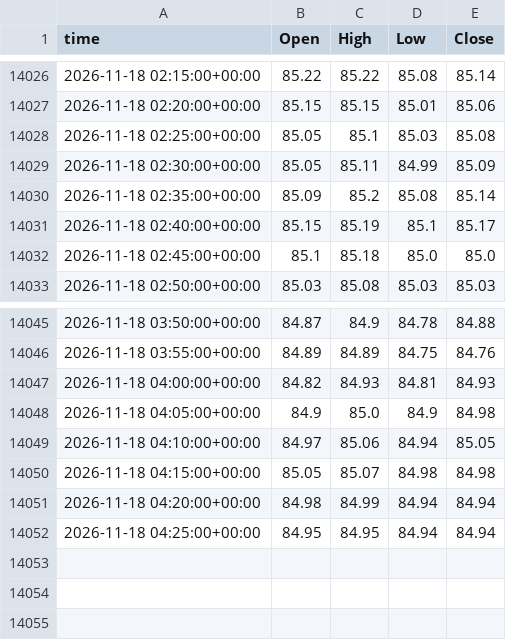
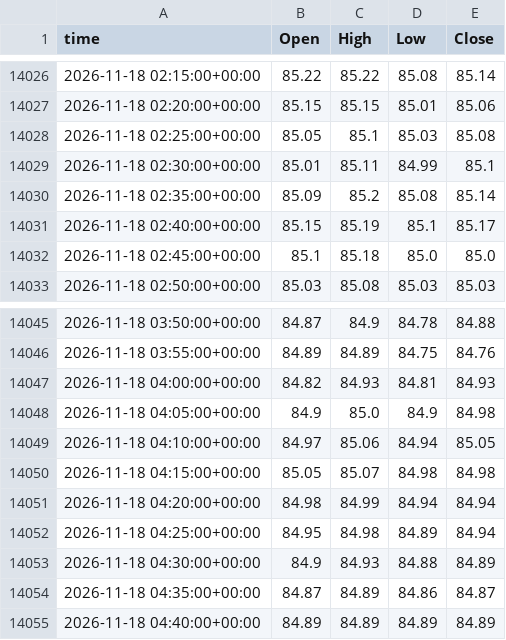
Before and after one commit to viruop/paper-arena, a CSV file: data/market/intraday/CL_F_5m.csv, drawn as a sheet; only a part is shown, gaps mark what is left out.

```diff
--- a/data/market/intraday/CL_F_5m.csv
+++ b/data/market/intraday/CL_F_5m.csv
@@ -14028,3 +14028,3 @@ time,Open,High,Low,Close
 2026-11-18 02:25:00+00:00,85.05,85.1,85.03,85.08
-2026-11-18 02:30:00+00:00,85.05,85.11,84.99,85.09
+2026-11-18 02:30:00+00:00,85.01,85.11,84.99,85.1
 2026-11-18 02:35:00+00:00,85.09,85.2,85.08,85.14
@@ -14051,2 +14051,5 @@ time,Open,High,Low,Close
 2026-11-18 04:20:00+00:00,84.98,84.99,84.94,84.94
-2026-11-18 04:25:00+00:00,84.95,84.95,84.94,84.94
+2026-11-18 04:25:00+00:00,84.95,84.98,84.89,84.94
+2026-11-18 04:30:00+00:00,84.9,84.93,84.88,84.89
+2026-11-18 04:35:00+00:00,84.87,84.89,84.86,84.87
+2026-11-18 04:40:00+00:00,84.89,84.89,84.89,84.89
```
Also changed, not shown: data/market/BRENT.csv, data/market/GOLD.csv, 5 other files.
